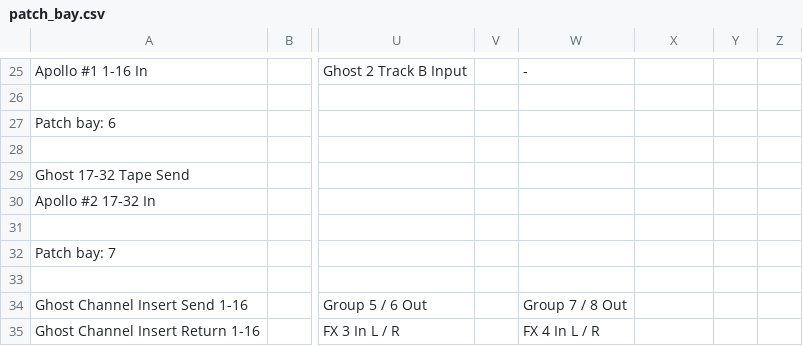
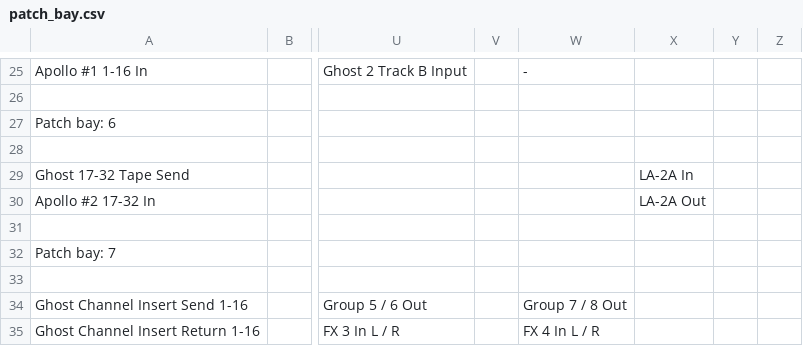
Before and after one commit to fogg4444/patch_bay_label_generator, a CSV file: csv_output/patch_bay.csv, drawn as a sheet; only a part is shown, gaps mark what is left out; the diff names each change by its address in the sheet, - before the commit and + after, or states it on an @@ line.

```diff
--- a/csv_output/patch_bay.csv
+++ b/csv_output/patch_bay.csv
-X29: (empty)
+X29: LA-2A In
-X30: (empty)
+X30: LA-2A Out
```
Also changed, not shown: 5 other files.
